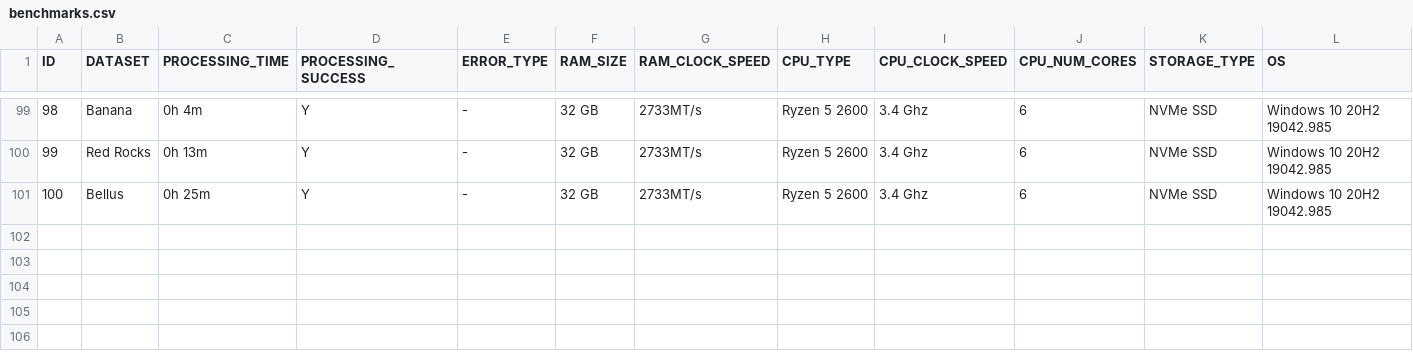
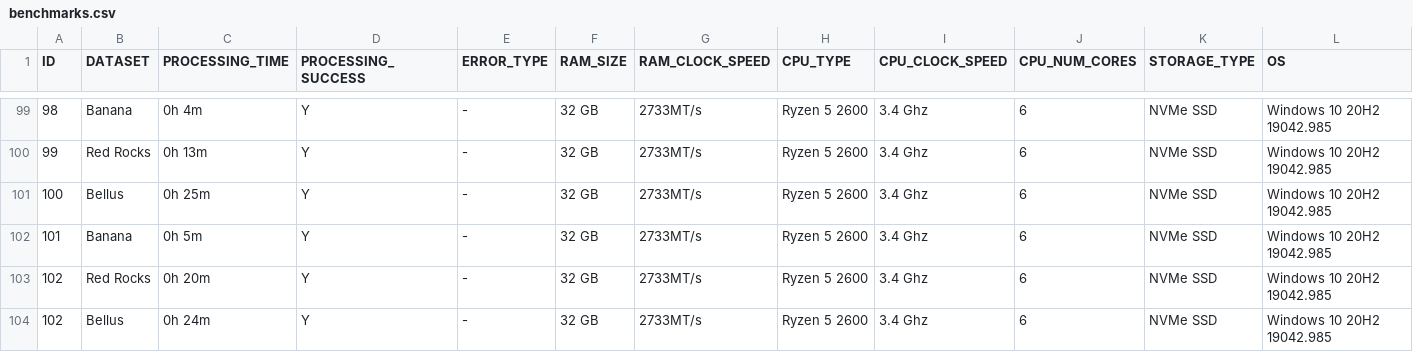
Before and after one commit to OpenDroneMap/odm-benchmarks, a CSV file: data/benchmarks.csv, drawn as a sheet; only a part is shown, gaps mark what is left out; rows hold the shown columns only; the diff names each change by its address in the sheet, - before the commit and + after, or states it on an @@ line.

Commit message:
ODM 2.5.1 Windows Docker tested in R5 2600

```diff
--- a/data/benchmarks.csv
+++ b/data/benchmarks.csv
+row 102: 101 | Banana | 0h 5m | Y | - | 32 GB | 2733MT/s | Ryzen 5 2600 | 3.4 Ghz | 6 | NVMe SSD | Windows 10 20H2 19042.985
+row 103: 102 | Red Rocks | 0h 20m | Y | - | 32 GB | 2733MT/s | Ryzen 5 2600 | 3.4 Ghz | 6 | NVMe SSD | Windows 10 20H2 19042.985
+row 104: 102 | Bellus | 0h 24m | Y | - | 32 GB | 2733MT/s | Ryzen 5 2600 | 3.4 Ghz | 6 | NVMe SSD | Windows 10 20H2 19042.985
```
Also changed, not shown: 2 other files.
